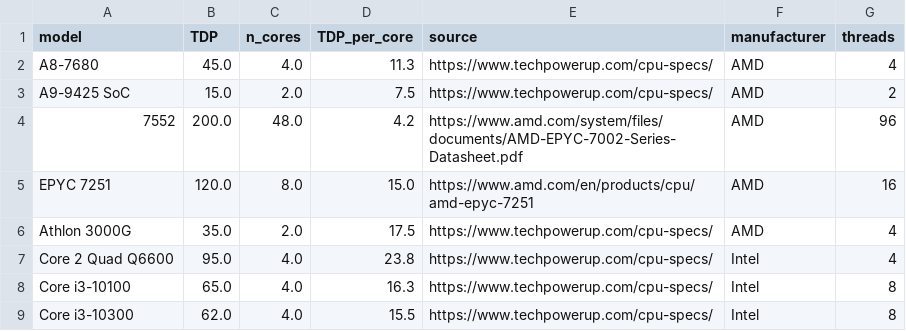
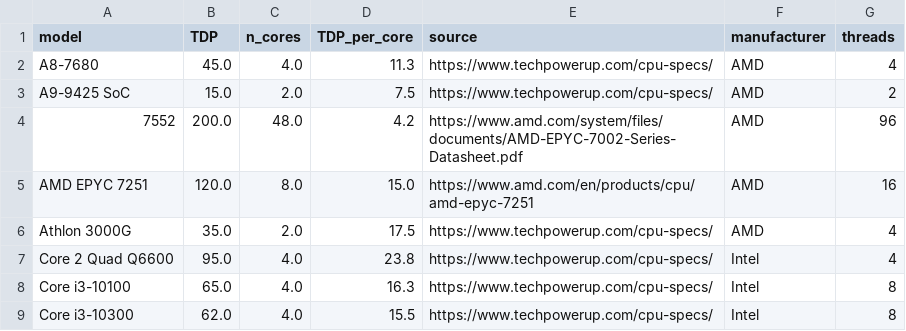
Before and after one commit to nextflow-io/nf-co2footprint, a CSV file: plugins/nf-co2footprint/src/resources/tdp-cpu/GreenAlgorithms/TDP_cpu.v2.2.updated.csv, drawn as a sheet; only a part is shown.

Commit message:
keep manufacturer names in cpu names
Signed-off-by: Bastian Eisenmann <bastian.eisenmann@uni-tuebingen.de>

```diff
--- a/plugins/nf-co2footprint/src/resources/tdp-cpu/GreenAlgorithms/TDP_cpu.v2.2.updated.csv
+++ b/plugins/nf-co2footprint/src/resources/tdp-cpu/GreenAlgorithms/TDP_cpu.v2.2.updated.csv
@@ -4,3 +4,3 @@ A9-9425 SoC,15.0,2.0,7.5,https://www.techpowerup.com/cpu-specs/,AMD,2
 7552,200.0,48.0,4.2,https://www.amd.com/system/files/documents/AMD-EPYC-7002-Series-Datasheet.pdf,AMD,96
-EPYC 7251,120.0,8.0,15.0,https://www.amd.com/en/products/cpu/amd-epyc-7251,AMD,16
+AMD EPYC 7251,120.0,8.0,15.0,https://www.amd.com/en/products/cpu/amd-epyc-7251,AMD,16
 Athlon 3000G,35.0,2.0,17.5,https://www.techpowerup.com/cpu-specs/,AMD,4
```
Also changed, not shown: 3 other files.
